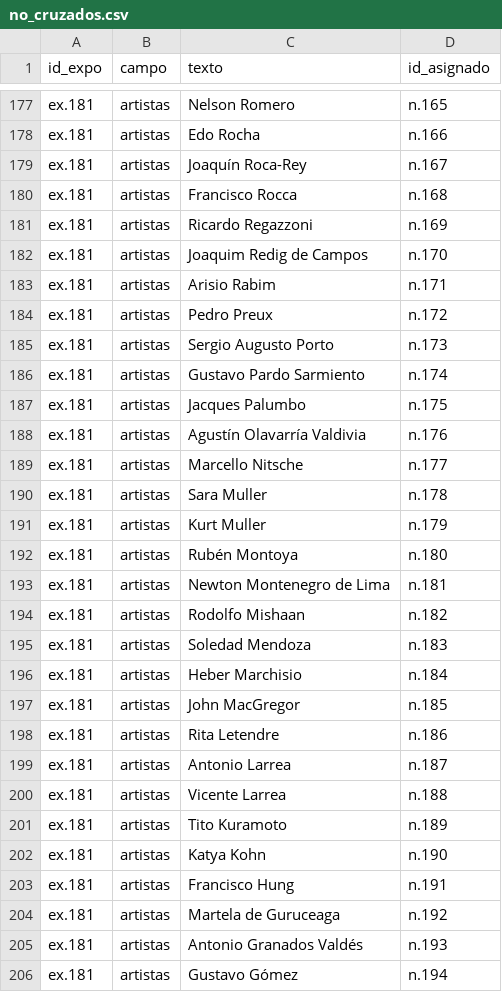
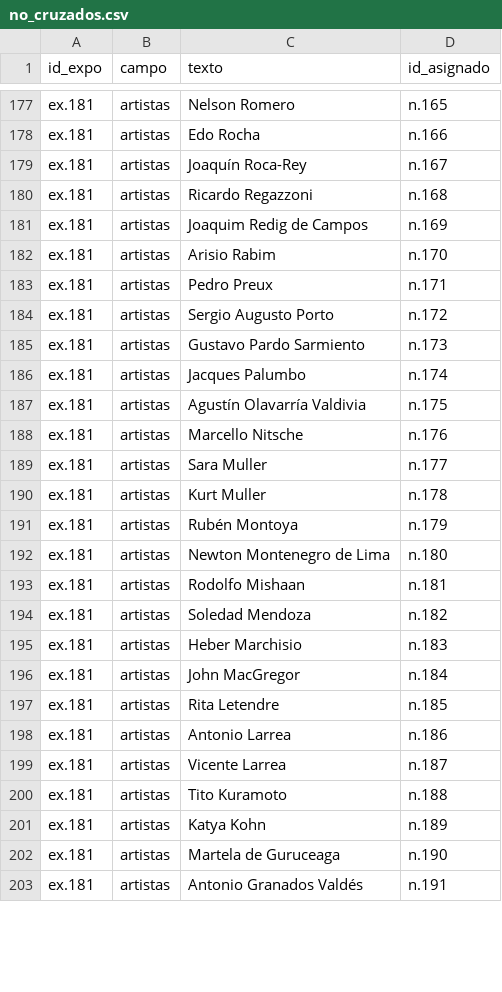
Before and after one commit to clockgatonegro/MLT-web, a CSV file: data/no_cruzados.csv, drawn as a sheet; only a part is shown, gaps mark what is left out; the diff covers the shown part only.

```diff
--- a/data/no_cruzados.csv
+++ b/data/no_cruzados.csv
@@ -179,28 +179,25 @@ ex.181,artistas,Edo Rocha,n.166
 ex.181,artistas,Joaquín Roca-Rey,n.167
-ex.181,artistas,Francisco Rocca,n.168
-ex.181,artistas,Ricardo Regazzoni,n.169
-ex.181,artistas,Joaquim Redig de Campos,n.170
-ex.181,artistas,Arisio Rabim,n.171
-ex.181,artistas,Pedro Preux,n.172
-ex.181,artistas,Sergio Augusto Porto,n.173
-ex.181,artistas,Gustavo Pardo Sarmiento,n.174
-ex.181,artistas,Jacques Palumbo,n.175
-ex.181,artistas,Agustín Olavarría Valdivia,n.176
-ex.181,artistas,Marcello Nitsche,n.177
-ex.181,artistas,Sara Muller,n.178
-ex.181,artistas,Kurt Muller,n.179
-ex.181,artistas,Rubén Montoya,n.180
-ex.181,artistas,Newton Montenegro de Lima,n.181
-ex.181,artistas,Rodolfo Mishaan,n.182
-ex.181,artistas,Soledad Mendoza,n.183
-ex.181,artistas,Heber Marchisio,n.184
-ex.181,artistas,John MacGregor,n.185
-ex.181,artistas,Rita Letendre,n.186
-ex.181,artistas,Antonio Larrea,n.187
-ex.181,artistas,Vicente Larrea,n.188
-ex.181,artistas,Tito Kuramoto,n.189
-ex.181,artistas,Katya Kohn,n.190
-ex.181,artistas,Francisco Hung,n.191
-ex.181,artistas,Martela de Guruceaga,n.192
-ex.181,artistas,Antonio Granados Valdés,n.193
-ex.181,artistas,Gustavo Gómez,n.194
+ex.181,artistas,Ricardo Regazzoni,n.168
+ex.181,artistas,Joaquim Redig de Campos,n.169
+ex.181,artistas,Arisio Rabim,n.170
+ex.181,artistas,Pedro Preux,n.171
+ex.181,artistas,Sergio Augusto Porto,n.172
+ex.181,artistas,Gustavo Pardo Sarmiento,n.173
+ex.181,artistas,Jacques Palumbo,n.174
+ex.181,artistas,Agustín Olavarría Valdivia,n.175
+ex.181,artistas,Marcello Nitsche,n.176
+ex.181,artistas,Sara Muller,n.177
+ex.181,artistas,Kurt Muller,n.178
+ex.181,artistas,Rubén Montoya,n.179
+ex.181,artistas,Newton Montenegro de Lima,n.180
+ex.181,artistas,Rodolfo Mishaan,n.181
+ex.181,artistas,Soledad Mendoza,n.182
+ex.181,artistas,Heber Marchisio,n.183
+ex.181,artistas,John MacGregor,n.184
+ex.181,artistas,Rita Letendre,n.185
+ex.181,artistas,Antonio Larrea,n.186
+ex.181,artistas,Vicente Larrea,n.187
+ex.181,artistas,Tito Kuramoto,n.188
+ex.181,artistas,Katya Kohn,n.189
+ex.181,artistas,Martela de Guruceaga,n.190
+ex.181,artistas,Antonio Granados Valdés,n.191
```
Also changed, not shown: 3 removed rows and 17 edited cells elsewhere in this file, data/agentes.csv, data/aristas.csv, 5 other files.
